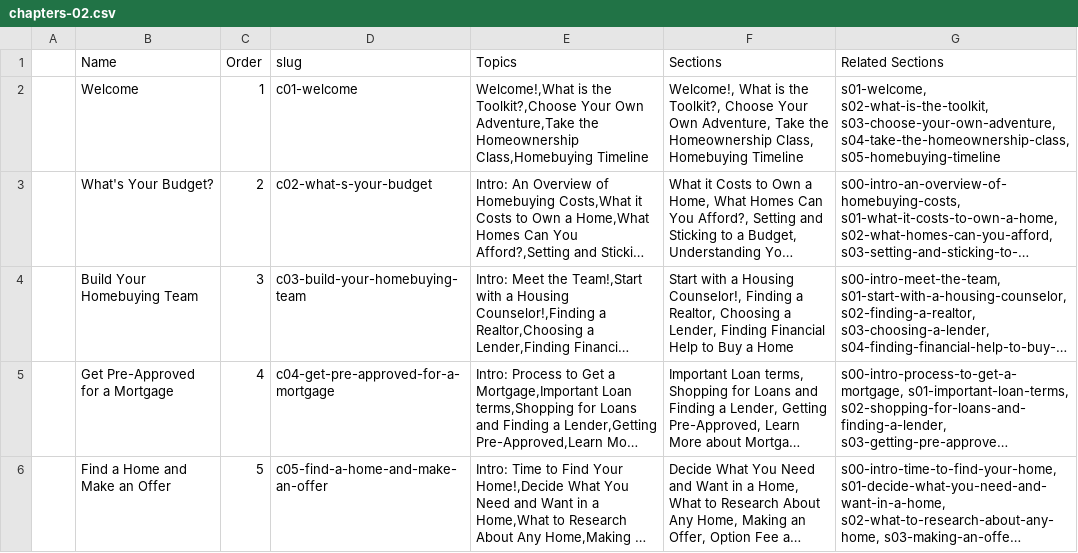
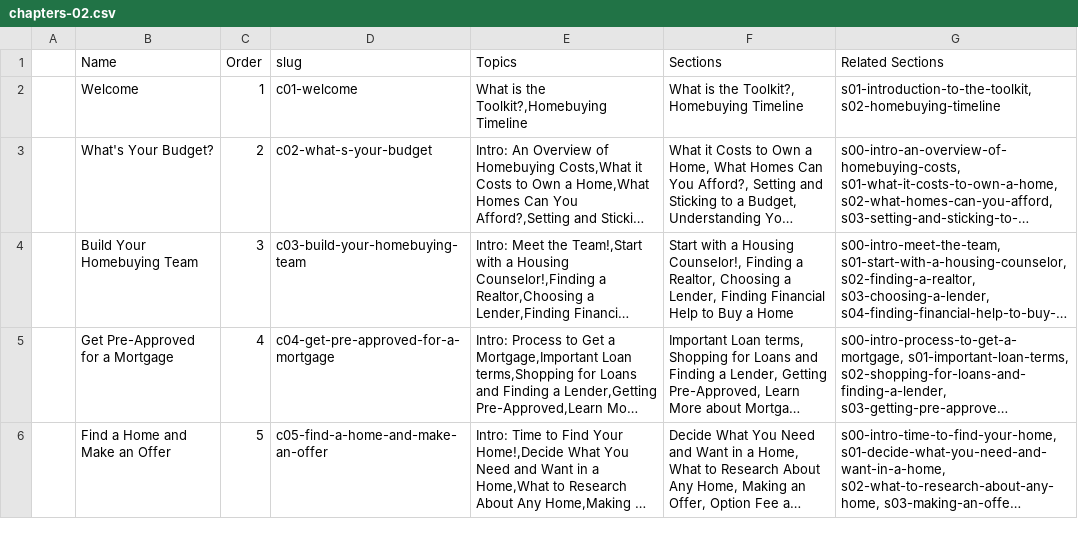
Before and after one commit to mokshadata/own-the-hou--journey--demo, a CSV file: src/content/chapters/chapters-02.csv, drawn as a sheet; only a part is shown; long unchanged cells end in …; the diff names each change by its address in the sheet, - before the commit and + after, or states it on an @@ line.

```diff
--- a/src/content/chapters/chapters-02.csv
+++ b/src/content/chapters/chapters-02.csv
-E2 (Topics): Welcome!,What is the Toolkit?,Choose Your Own Adventure,Take the Homeownership Class,Homebuying Timeline
+E2 (Topics): What is the Toolkit?,Homebuying Timeline
-F2 (Sections): Welcome!, What is the Toolkit?, Choose Your Own Adventure, Take the Homeownership Class, Homebuying Timeline
+F2 (Sections): What is the Toolkit?, Homebuying Timeline
-G2 (Related Sections): s01-welcome, s02-what-is-the-toolkit, s03-choose-your-own-adventure, s04-take-the-homeownership-class, s05-homebuying-timeline
+G2 (Related Sections): s01-introduction-to-the-toolkit, s02-homebuying-timeline
```
Also changed, not shown: src/content/sections/sections-02.csv, 23 other files.
